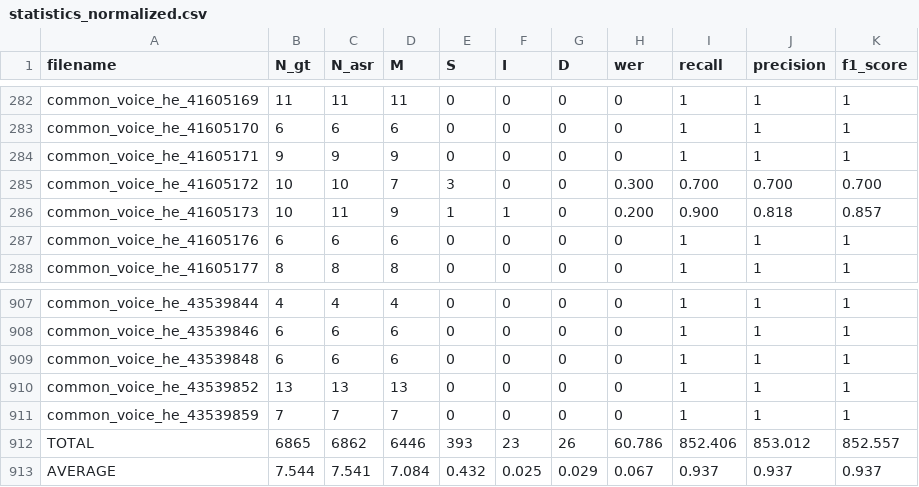
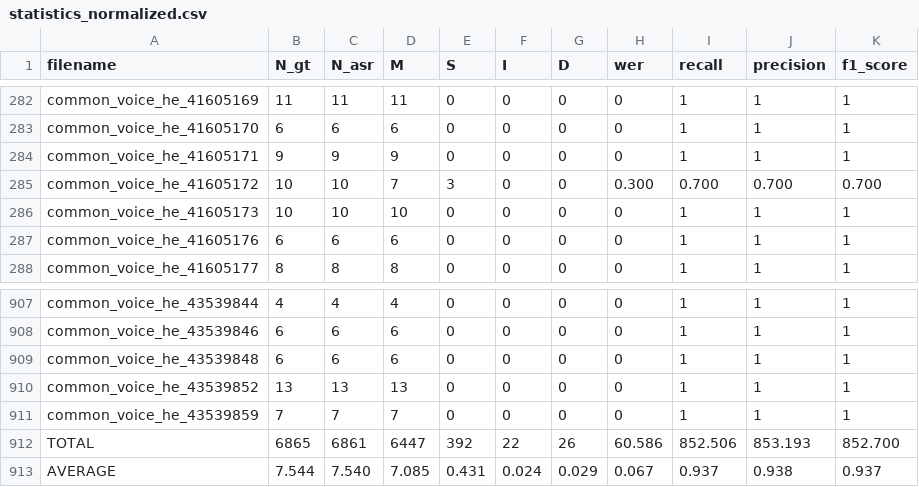
Before and after one commit to stavco9/speechingrec-final-project, a CSV file: src/statistics_normalized.csv, drawn as a sheet; only a part is shown, gaps mark what is left out.

```diff
--- a/src/statistics_normalized.csv
+++ b/src/statistics_normalized.csv
@@ -285,3 +285,3 @@ common_voice_he_41605171,9,9,9,0,0,0,0,1,1,1
 common_voice_he_41605172,10,10,7,3,0,0,0.300,0.700,0.700,0.700
-common_voice_he_41605173,10,11,9,1,1,0,0.200,0.900,0.818,0.857
+common_voice_he_41605173,10,10,10,0,0,0,0,1,1,1
 common_voice_he_41605176,6,6,6,0,0,0,0,1,1,1
@@ -911,3 +911,3 @@ common_voice_he_43539852,13,13,13,0,0,0,0,1,1,1
 common_voice_he_43539859,7,7,7,0,0,0,0,1,1,1
-TOTAL,6865,6862,6446,393,23,26,60.786,852.406,853.012,852.557
-AVERAGE,7.544,7.541,7.084,0.432,0.025,0.029,0.067,0.937,0.937,0.937
+TOTAL,6865,6861,6447,392,22,26,60.586,852.506,853.193,852.700
+AVERAGE,7.544,7.540,7.085,0.431,0.024,0.029,0.067,0.937,0.938,0.937
```
Also changed, not shown: src/normalized_text.tsv, 1 other file.
